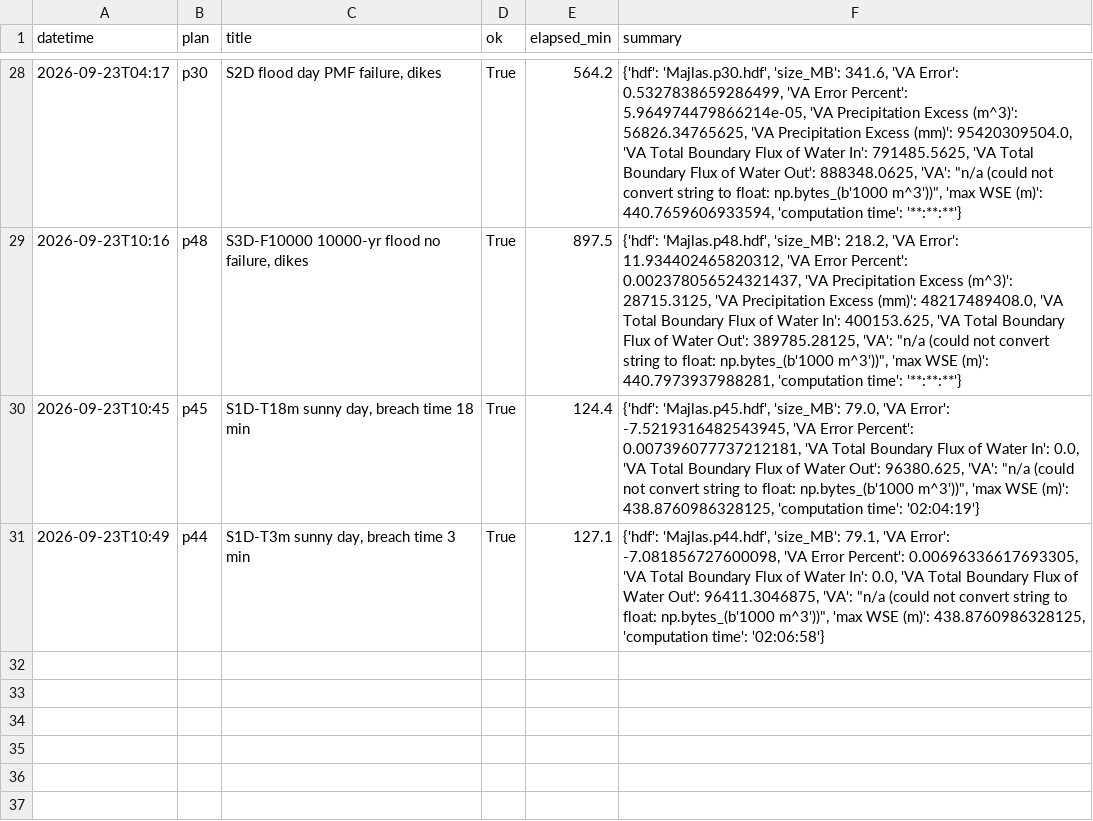
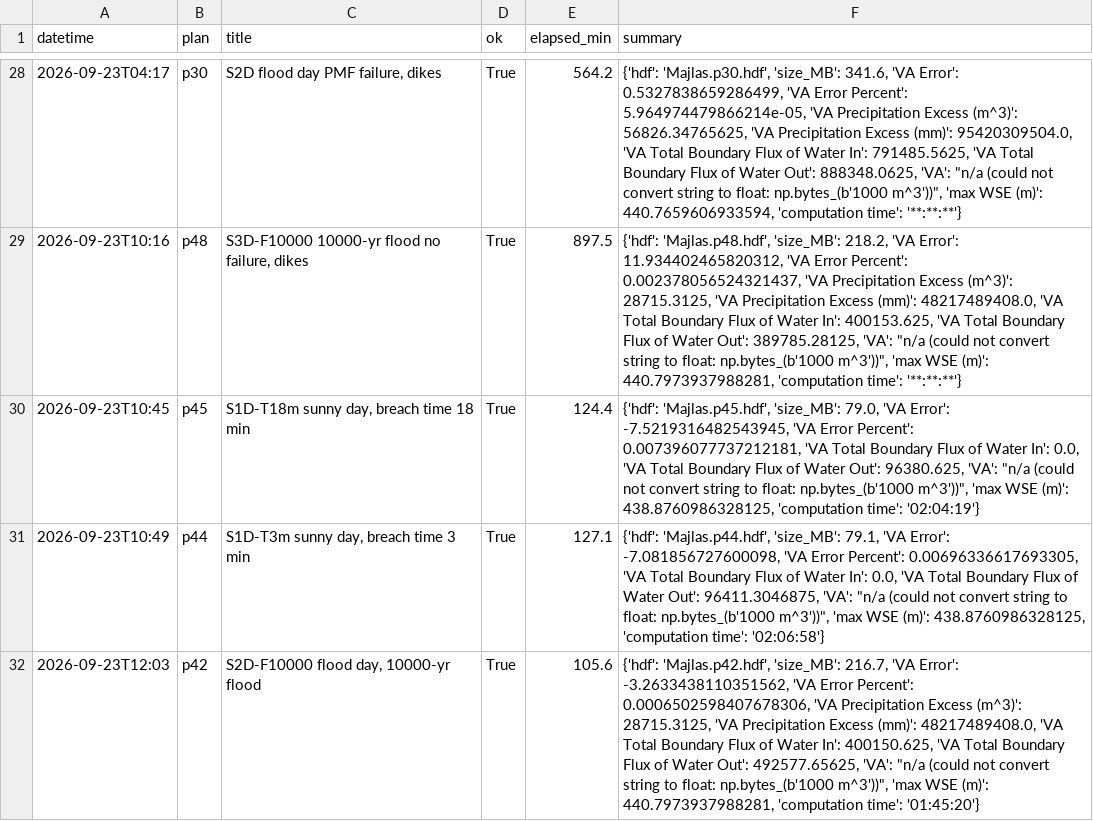
Before and after one commit to mojikone/Dam-Break-Majlas, a CSV file: W2/04_data/run_register.csv, drawn as a sheet; only a part is shown, gaps mark what is left out.

```diff
--- a/W2/04_data/run_register.csv
+++ b/W2/04_data/run_register.csv
@@ -31 +31,2 @@ datetime,plan,title,ok,elapsed_min,summary
 2026-09-23T10:49,p44,"S1D-T3m sunny day, breach time 3 min",True,127.1,"{'hdf': 'Majlas.p44.hdf', 'size_MB': 79.1, 'VA Error': -7.081856727600098, 'VA Error Percent': 0.00696336617693305, 'VA Total Boundary Flux of Water In': 0.0, 'VA Total Boundary Flux of Water Out': 96411.3046875, 'VA': ""n/a (could not convert string to float: np.bytes_(b'1000 m^3'))"", 'max WSE (m)': 438.8760986328125, 'computation time': '02:06:58'}"
+2026-09-23T12:03,p42,"S2D-F10000 flood day, 10000-yr flood",True,105.6,"{'hdf': 'Majlas.p42.hdf', 'size_MB': 216.7, 'VA Error': -3.2633438110351562, 'VA Error Percent': 0.0006502598407678306, 'VA Precipitation Excess (m^3)': 28715.3125, 'VA Precipitation Excess (mm)': 48217489408.0, 'VA Total Boundary Flux of Water In': 400150.625, 'VA Total Boundary Flux of Water Out': 492577.65625, 'VA': ""n/a (could not convert string to float: np.bytes_(b'1000 m^3'))"", 'max WSE (m)': 440.7973937988281, 'computation time': '01:45:20'}"
```
Also changed, not shown: W2/04_data/results/consequences.csv, 48 other files.
